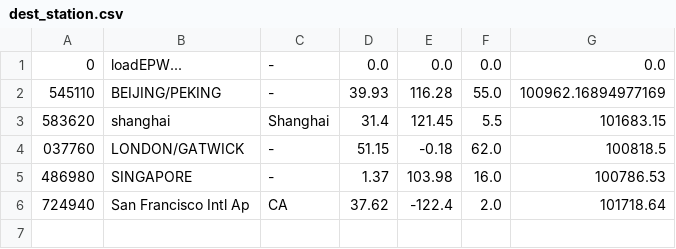
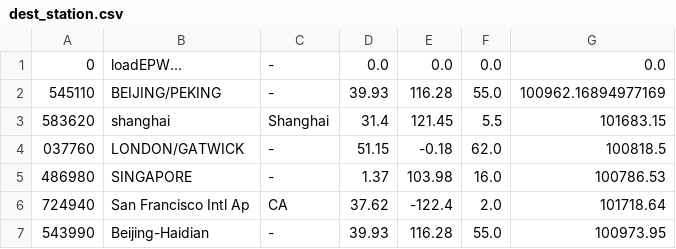
Before and after one commit to KLEGB/moosas, a CSV file: MoosasPy/db/dest_station.csv, drawn as a sheet; the diff names each change by its address in the sheet, - before the commit and + after, or states it on an @@ line.

```diff
--- a/MoosasPy/db/dest_station.csv
+++ b/MoosasPy/db/dest_station.csv
+row 7: 543990 | Beijing-Haidian | - | 39.93 | 116.28 | 55.0 | 100973.95
```
Also changed, not shown: 25 other files.
